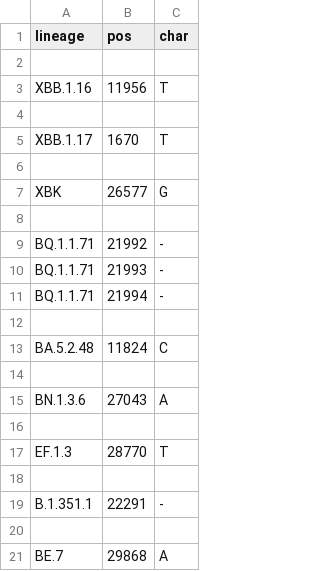
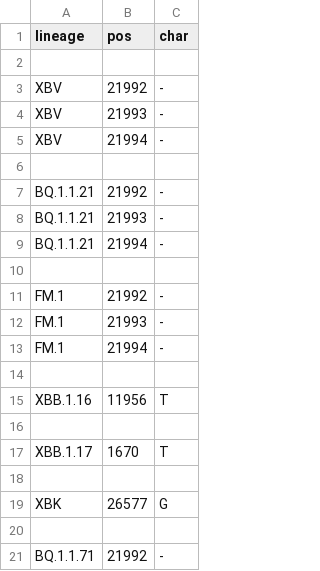
Before and after one commit to neherlab/nextclade_data_workflows, a TSV file: sars-cov-2/profiles/clades/lineage_overwrite.tsv, drawn as a sheet; only a part is shown; the shorter side is filled out with more unchanged rows; the diff names each change by its address in the sheet, - before the commit and + after, or states it on an @@ line.

```diff
--- a/sars-cov-2/profiles/clades/lineage_overwrite.tsv
+++ b/sars-cov-2/profiles/clades/lineage_overwrite.tsv
+row 3: XBV | 21992 | -
+row 4: XBV | 21993 | -
+row 5: XBV | 21994 | -
+row 6: (empty)
+row 7: BQ.1.1.21 | 21992 | -
+row 8: BQ.1.1.21 | 21993 | -
+row 9: BQ.1.1.21 | 21994 | -
+row 10: (empty)
+row 11: FM.1 | 21992 | -
+row 12: FM.1 | 21993 | -
+row 13: FM.1 | 21994 | -
+row 14: (empty)
```
Also changed, not shown: sars-cov-2/defaults/color_ordering.tsv, 2 other files.
